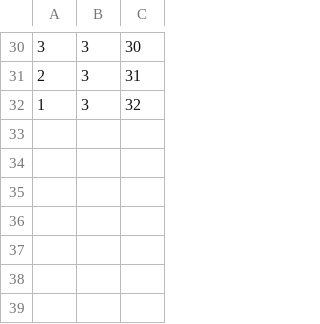
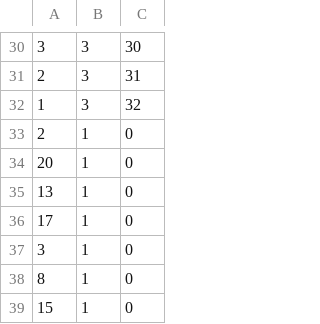
Before and after one commit to mcrayssac/SAE-S3, a CSV file: BDD/Participe.csv, drawn as a sheet; only a part is shown, gaps mark what is left out; the diff names each change by its address in the sheet, - before the commit and + after, or states it on an @@ line.

```diff
--- a/BDD/Participe.csv
+++ b/BDD/Participe.csv
+row 33: 2 | 1 | 0
+row 34: 20 | 1 | 0
+row 35: 13 | 1 | 0
+row 36: 17 | 1 | 0
+row 37: 3 | 1 | 0
+row 38: 8 | 1 | 0
+row 39: 15 | 1 | 0
```
Also changed, not shown: 6 other files.
